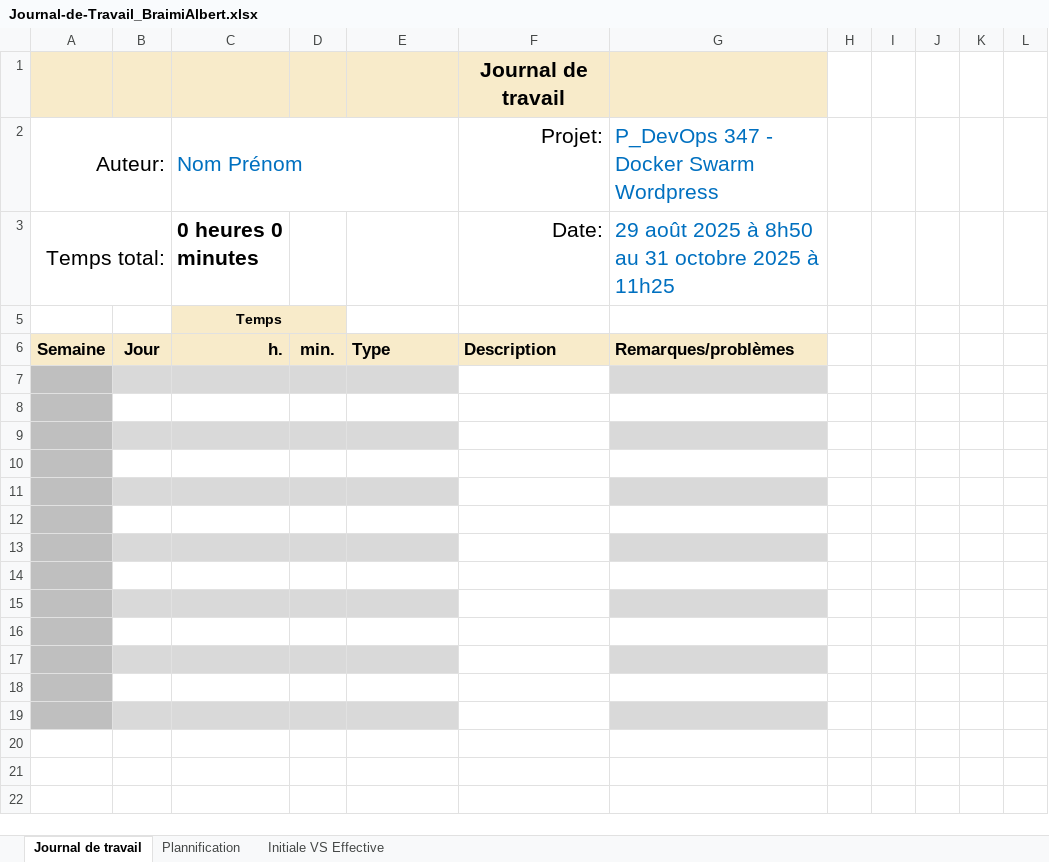
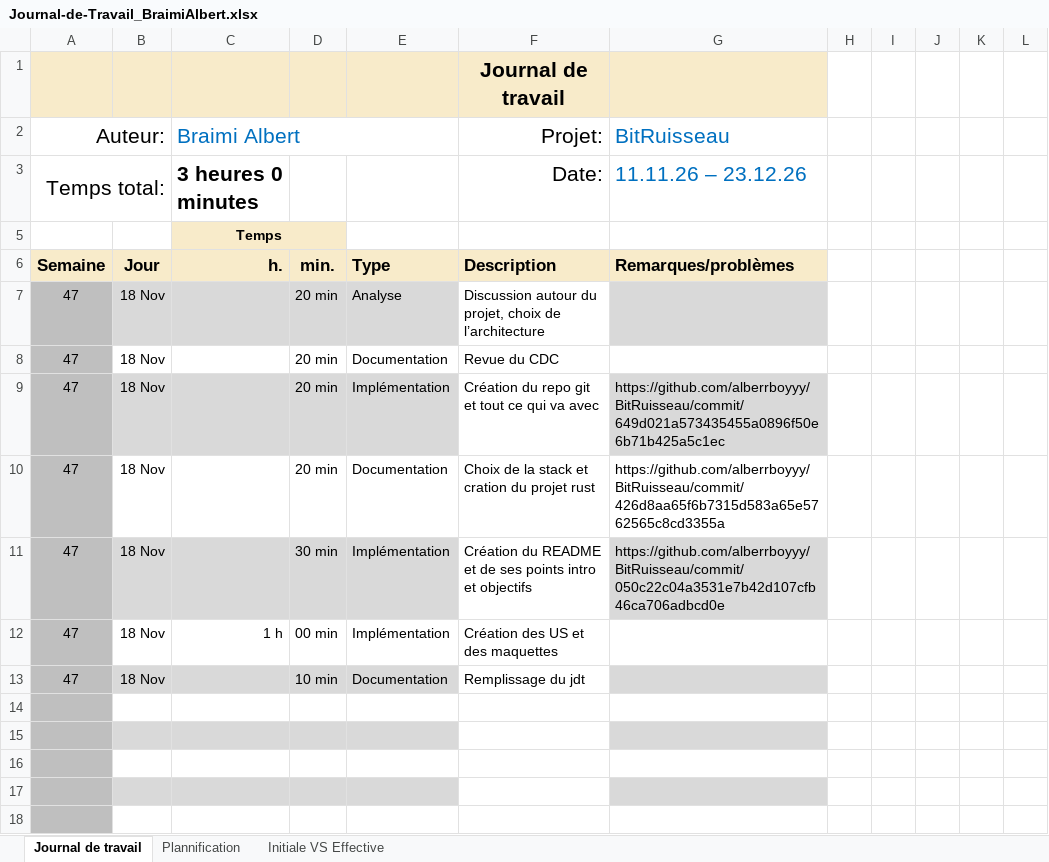
Before and after one commit to alberrboyyy/BitRuisseau, an Excel workbook: doc/Journal-de-Travail_BraimiAlbert.xlsx, sheet Journal de travail, drawn as a sheet; only a part is shown; the shorter side is filled out with more unchanged rows; values as stored, in another font and other column widths than the file's, no borders; conditional formats and table styles not drawn; the diff names each change by its address in the sheet, - before the commit and + after, or states it on an @@ line.

Commit message:
docs(jdt): mise a jour

```diff
--- a/doc/Journal-de-Travail_BraimiAlbert.xlsx (sheet Journal de travail)
+++ b/doc/Journal-de-Travail_BraimiAlbert.xlsx (sheet Journal de travail)
-C2: Nom Prénom
+C2: Braimi Albert
-G2: P_DevOps 347 - Docker Swarm Wordpress
+G2: BitRuisseau
-C3 (Braimi Albert): 0 heures 0 minutes
+C3 (Braimi Albert): 3 heures 0 minutes
-G3 (BitRuisseau): 29 août 2025 à 8h50 au 31 octobre 2025 à 11h25
+G3 (BitRuisseau): 11.11.26 – 23.12.26
-row 7: (empty)
+row 7: 47 | 18 Nov |  | 20 min | Analyse | Discussion autour du projet, choix de l’architecture
-row 8: (empty)
+row 8: 47 | 18 Nov |  | 20 min | Documentation | Revue du CDC
-row 9: (empty)
+row 9: 47 | 18 Nov |  | 20 min | Implémentation | Création du repo git et tout ce qui va avec | https://github.com/alberrboyyy/BitRuisseau/commit/649d021a573435455a0896f50e6b71b425a5c1ec
-row 10: (empty)
+row 10: 47 | 18 Nov |  | 20 min | Documentation | Choix de la stack et cration du projet rust | https://github.com/alberrboyyy/BitRuisseau/commit/426d8aa65f6b7315d583a65e5762565c8cd3355a
-row 11: (empty)
+row 11: 47 | 18 Nov |  | 30 min | Implémentation | Création du README et de ses points intro et objectifs | https://github.com/alberrboyyy/BitRuisseau/commit/050c22c04a3531e7b42d107cfb46ca706adbcd0e
-row 12: (empty)
+row 12: 47 | 18 Nov | 1 h | 00 min | Implémentation | Création des US et des maquettes
-row 13: (empty)
+row 13: 47 | 18 Nov |  | 10 min | Documentation | Remplissage du jdt
```
Also changed, not shown: sheet Plannification, hidden cells, charts or pictures.
